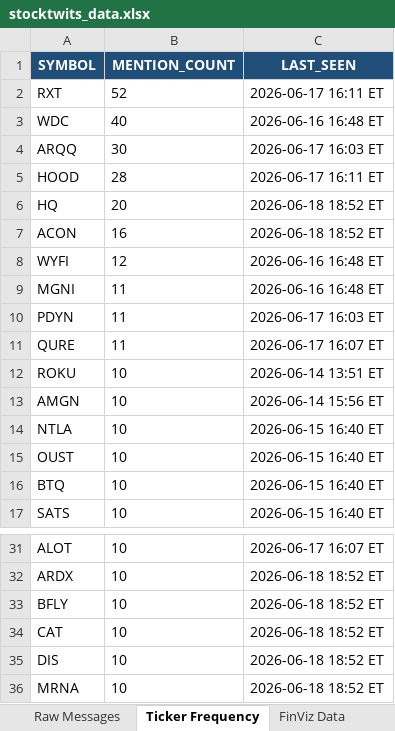
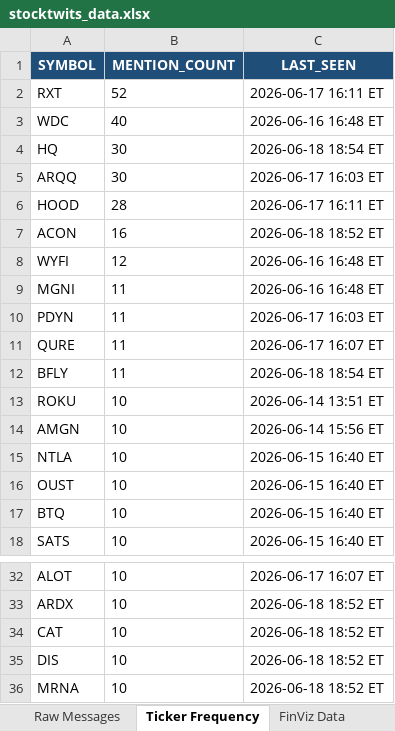
Before and after one commit to 7scgb4t8vc-cpu/stocktwits-collector, an Excel workbook: data/stocktwits_data.xlsx, sheet Ticker Frequency, drawn as a sheet; only a part is shown, gaps mark what is left out; values as stored, in another font and other column widths than the file's, no borders; removed rows and columns are numbered as before the commit, all else as after; the diff names each change by its address in the sheet, - before the commit and + after, or states it on an @@ line.

```diff
--- a/data/stocktwits_data.xlsx (sheet Ticker Frequency)
+++ b/data/stocktwits_data.xlsx (sheet Ticker Frequency)
+row 4: HQ | 30 | 2026-06-18 18:54 ET
-row 6: HQ | 20 | 2026-06-18 18:52 ET
+row 12: BFLY | 11 | 2026-06-18 18:54 ET
-row 33: BFLY | 10 | 2026-06-18 18:52 ET
```
Also changed, not shown: sheet NLP Sentiment, sheet Raw Messages, sheet FinViz Data, 4 other files.
